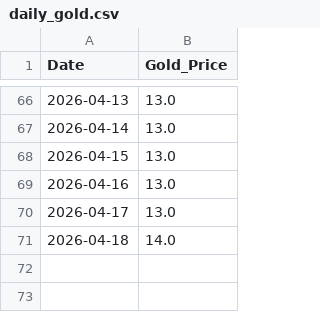
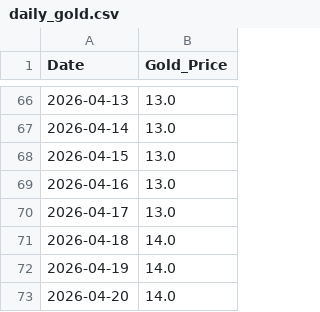
Before and after one commit to icedo724/LoaQuant, a CSV file: data/gold/daily_gold.csv, drawn as a sheet; only a part is shown, gaps mark what is left out; the diff names each change by its address in the sheet, - before the commit and + after, or states it on an @@ line.

Commit message:
Update daily_gold.csv

```diff
--- a/data/gold/daily_gold.csv
+++ b/data/gold/daily_gold.csv
+row 72: 2026-04-19 | 14.0
+row 73: 2026-04-20 | 14.0
```
